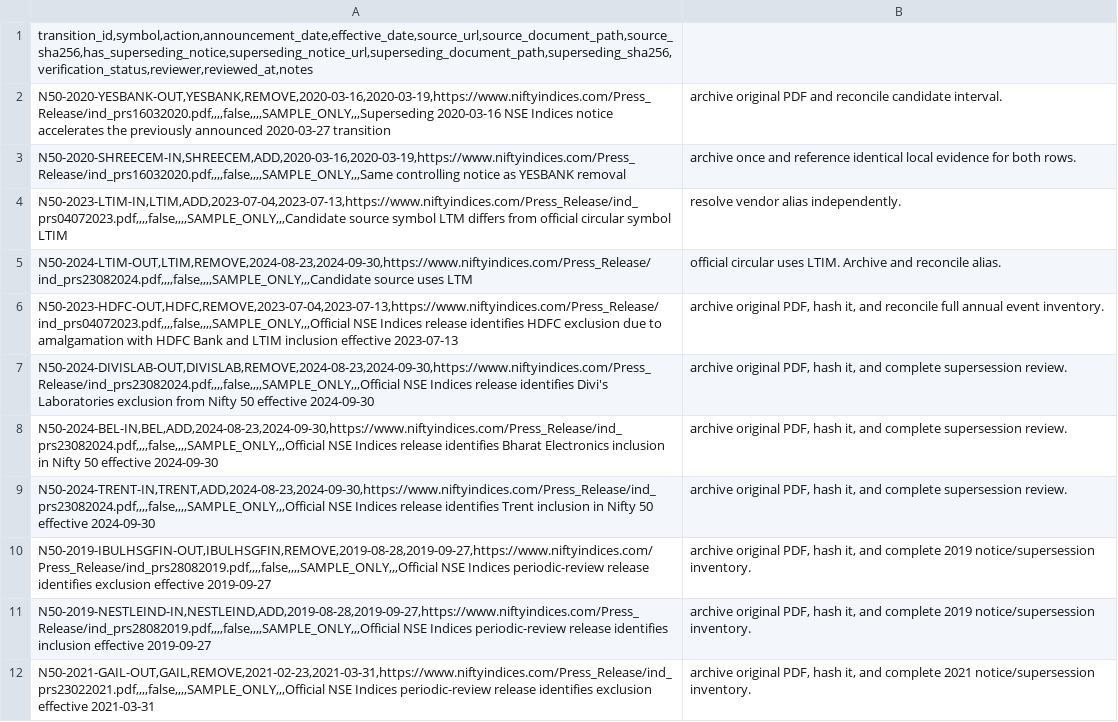
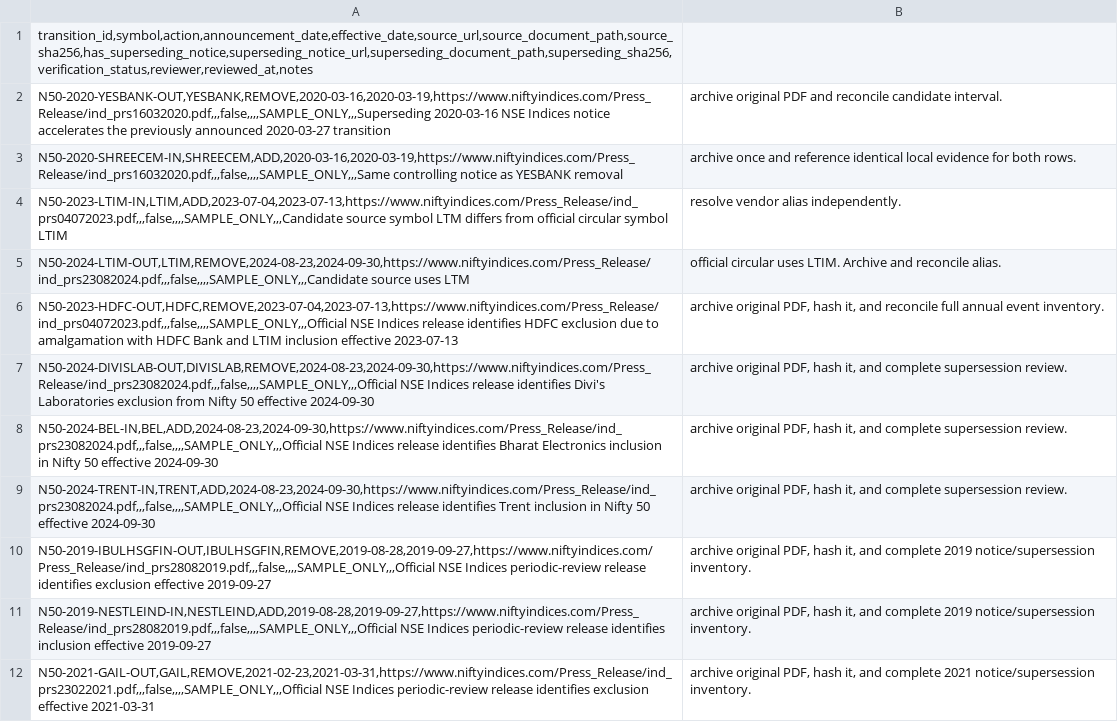
Before and after one commit to vishwasgarg5/Trader, a CSV file: data/reference/nifty50_transition_register.csv, drawn as a sheet; only a part is shown; the diff covers the shown part only; the diff names each change by its address in the sheet, - before the commit and + after, or states it on an @@ line.

Commit message:
fix: align supersession status columns in transition register

```diff
--- a/data/reference/nifty50_transition_register.csv
+++ b/data/reference/nifty50_transition_register.csv
-A2: N50-2020-YESBANK-OUT,YESBANK,REMOVE,2020-03-16,2020-03-19,https://www.niftyindices.com/Press_Release/ind_prs16032020.pdf,,,,false,,,,SAMPLE_ONLY,,,Superseding 2020-03-16 NSE…
+A2: N50-2020-YESBANK-OUT,YESBANK,REMOVE,2020-03-16,2020-03-19,https://www.niftyindices.com/Press_Release/ind_prs16032020.pdf,,,false,,,,SAMPLE_ONLY,,,Superseding 2020-03-16 NSE…
-A3: N50-2020-SHREECEM-IN,SHREECEM,ADD,2020-03-16,2020-03-19,https://www.niftyindices.com/Press_Release/ind_prs16032020.pdf,,,,false,,,,SAMPLE_ONLY,,,Same controlling notice…
+A3: N50-2020-SHREECEM-IN,SHREECEM,ADD,2020-03-16,2020-03-19,https://www.niftyindices.com/Press_Release/ind_prs16032020.pdf,,,false,,,,SAMPLE_ONLY,,,Same controlling notice…
-A4: N50-2023-LTIM-IN,LTIM,ADD,2023-07-04,2023-07-13,https://www.niftyindices.com/Press_Release/ind_prs04072023.pdf,,,,false,,,,SAMPLE_ONLY,,,Candidate source symbol…
+A4: N50-2023-LTIM-IN,LTIM,ADD,2023-07-04,2023-07-13,https://www.niftyindices.com/Press_Release/ind_prs04072023.pdf,,,false,,,,SAMPLE_ONLY,,,Candidate source symbol…
-A5: N50-2024-LTIM-OUT,LTIM,REMOVE,2024-08-23,2024-09-30,https://www.niftyindices.com/Press_Release/ind_prs23082024.pdf,,,,false,,,,SAMPLE_ONLY,,,Candidate source uses…
+A5: N50-2024-LTIM-OUT,LTIM,REMOVE,2024-08-23,2024-09-30,https://www.niftyindices.com/Press_Release/ind_prs23082024.pdf,,,false,,,,SAMPLE_ONLY,,,Candidate source uses…
-A6: N50-2023-HDFC-OUT,HDFC,REMOVE,2023-07-04,2023-07-13,https://www.niftyindices.com/Press_Release/ind_prs04072023.pdf,,,,false,,,,SAMPLE_ONLY,,,Official NSE Indices…
+A6: N50-2023-HDFC-OUT,HDFC,REMOVE,2023-07-04,2023-07-13,https://www.niftyindices.com/Press_Release/ind_prs04072023.pdf,,,false,,,,SAMPLE_ONLY,,,Official NSE Indices…
-A7: N50-2024-DIVISLAB-OUT,DIVISLAB,REMOVE,2024-08-23,2024-09-30,https://www.niftyindices.com/Press_Release/ind_prs23082024.pdf,,,,false,,,,SAMPLE_ONLY,,,Official NSE Indices…
+A7: N50-2024-DIVISLAB-OUT,DIVISLAB,REMOVE,2024-08-23,2024-09-30,https://www.niftyindices.com/Press_Release/ind_prs23082024.pdf,,,false,,,,SAMPLE_ONLY,,,Official NSE Indices…
-A8: N50-2024-BEL-IN,BEL,ADD,2024-08-23,2024-09-30,https://www.niftyindices.com/Press_Release/ind_prs23082024.pdf,,,,false,,,,SAMPLE_ONLY,,,Official NSE Indices…
+A8: N50-2024-BEL-IN,BEL,ADD,2024-08-23,2024-09-30,https://www.niftyindices.com/Press_Release/ind_prs23082024.pdf,,,false,,,,SAMPLE_ONLY,,,Official NSE Indices…
-A9: N50-2024-TRENT-IN,TRENT,ADD,2024-08-23,2024-09-30,https://www.niftyindices.com/Press_Release/ind_prs23082024.pdf,,,,false,,,,SAMPLE_ONLY,,,Official NSE Indices…
+A9: N50-2024-TRENT-IN,TRENT,ADD,2024-08-23,2024-09-30,https://www.niftyindices.com/Press_Release/ind_prs23082024.pdf,,,false,,,,SAMPLE_ONLY,,,Official NSE Indices…
-A10: N50-2019-IBULHSGFIN-OUT,IBULHSGFIN,REMOVE,2019-08-28,2019-09-27,https://www.niftyindices.com/Press_Release/ind_prs28082019.pdf,,,,false,,,,SAMPLE_ONLY,,,Official NSE Indices…
+A10: N50-2019-IBULHSGFIN-OUT,IBULHSGFIN,REMOVE,2019-08-28,2019-09-27,https://www.niftyindices.com/Press_Release/ind_prs28082019.pdf,,,false,,,,SAMPLE_ONLY,,,Official NSE Indices…
-A11: N50-2019-NESTLEIND-IN,NESTLEIND,ADD,2019-08-28,2019-09-27,https://www.niftyindices.com/Press_Release/ind_prs28082019.pdf,,,,false,,,,SAMPLE_ONLY,,,Official NSE Indices…
+A11: N50-2019-NESTLEIND-IN,NESTLEIND,ADD,2019-08-28,2019-09-27,https://www.niftyindices.com/Press_Release/ind_prs28082019.pdf,,,false,,,,SAMPLE_ONLY,,,Official NSE Indices…
-A12: N50-2021-GAIL-OUT,GAIL,REMOVE,2021-02-23,2021-03-31,https://www.niftyindices.com/Press_Release/ind_prs23022021.pdf,,,,false,,,,SAMPLE_ONLY,,,Official NSE Indices…
+A12: N50-2021-GAIL-OUT,GAIL,REMOVE,2021-02-23,2021-03-31,https://www.niftyindices.com/Press_Release/ind_prs23022021.pdf,,,false,,,,SAMPLE_ONLY,,,Official NSE Indices…
```
Also changed, not shown: 11 edited cells elsewhere in this file.
